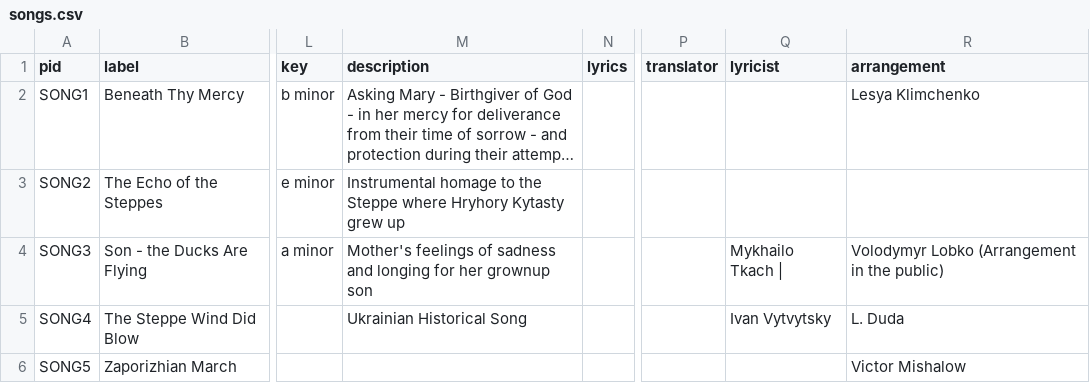
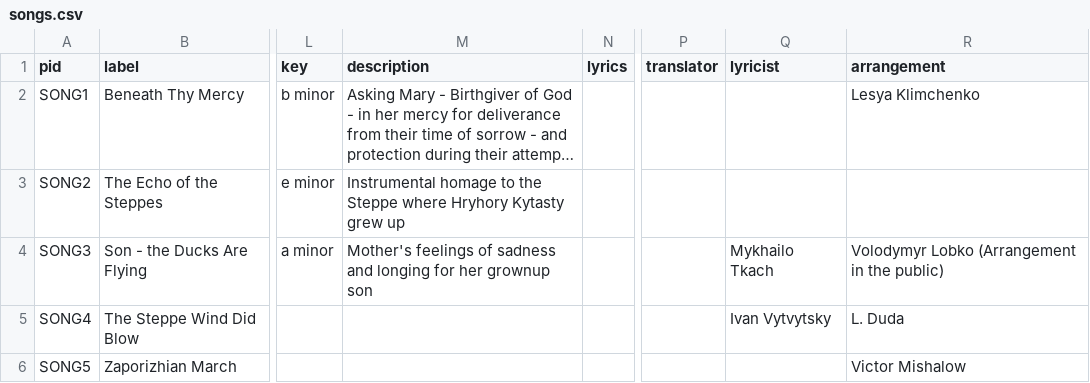
Before and after one commit to womenofbandura/women-of-bandura, a CSV file: _data/songs.csv, drawn as a sheet; only a part is shown, gaps mark what is left out; long unchanged cells end in …; the diff covers the shown part only; the diff names each change by its address in the sheet, - before the commit and + after, or states it on an @@ line.

```diff
--- a/_data/songs.csv
+++ b/_data/songs.csv
-Q4 (lyricist): Mykhailo Tkach |
+Q4 (lyricist): Mykhailo Tkach
-M5 (description): Ukrainian Historical Song
+M5 (description): (empty)
```
Also changed, not shown: 1 edited cell elsewhere in this file, 13 other files.
